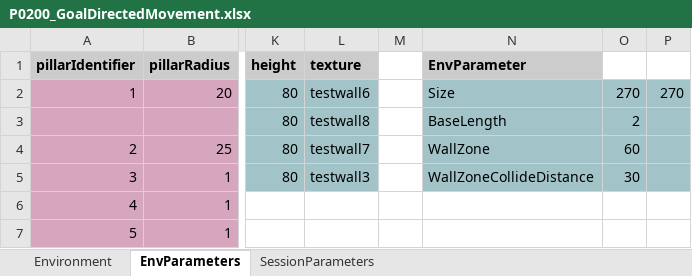
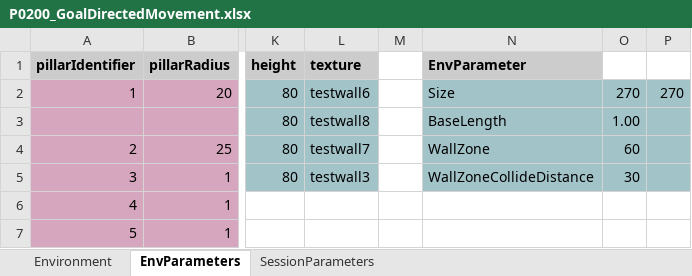
Before and after one commit to LoaloaF/UnityRatVR, an Excel workbook: Paradigms/P0200_GoalDirectedMovement.xlsx, sheet EnvParameters, drawn as a sheet; only a part is shown, gaps mark what is left out; values as stored, in another font and other column widths than the file's, no borders; the diff names each change by its address in the sheet, - before the commit and + after, or states it on an @@ line.

```diff
--- a/Paradigms/P0200_GoalDirectedMovement.xlsx (sheet EnvParameters)
+++ b/Paradigms/P0200_GoalDirectedMovement.xlsx (sheet EnvParameters)
-O3: 2
+O3: 1.00
```
Also changed, not shown: sheet SessionParameters, 6 other files.
